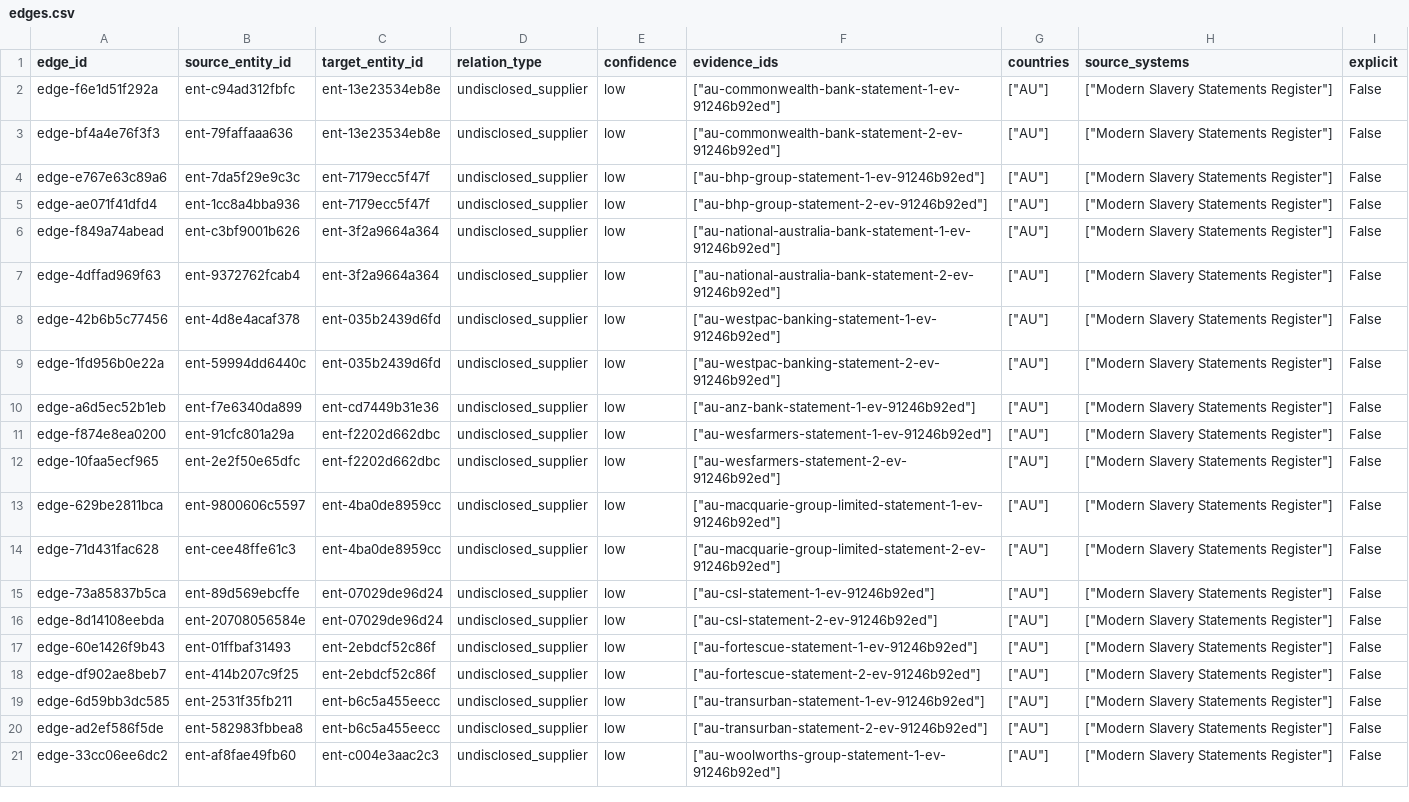
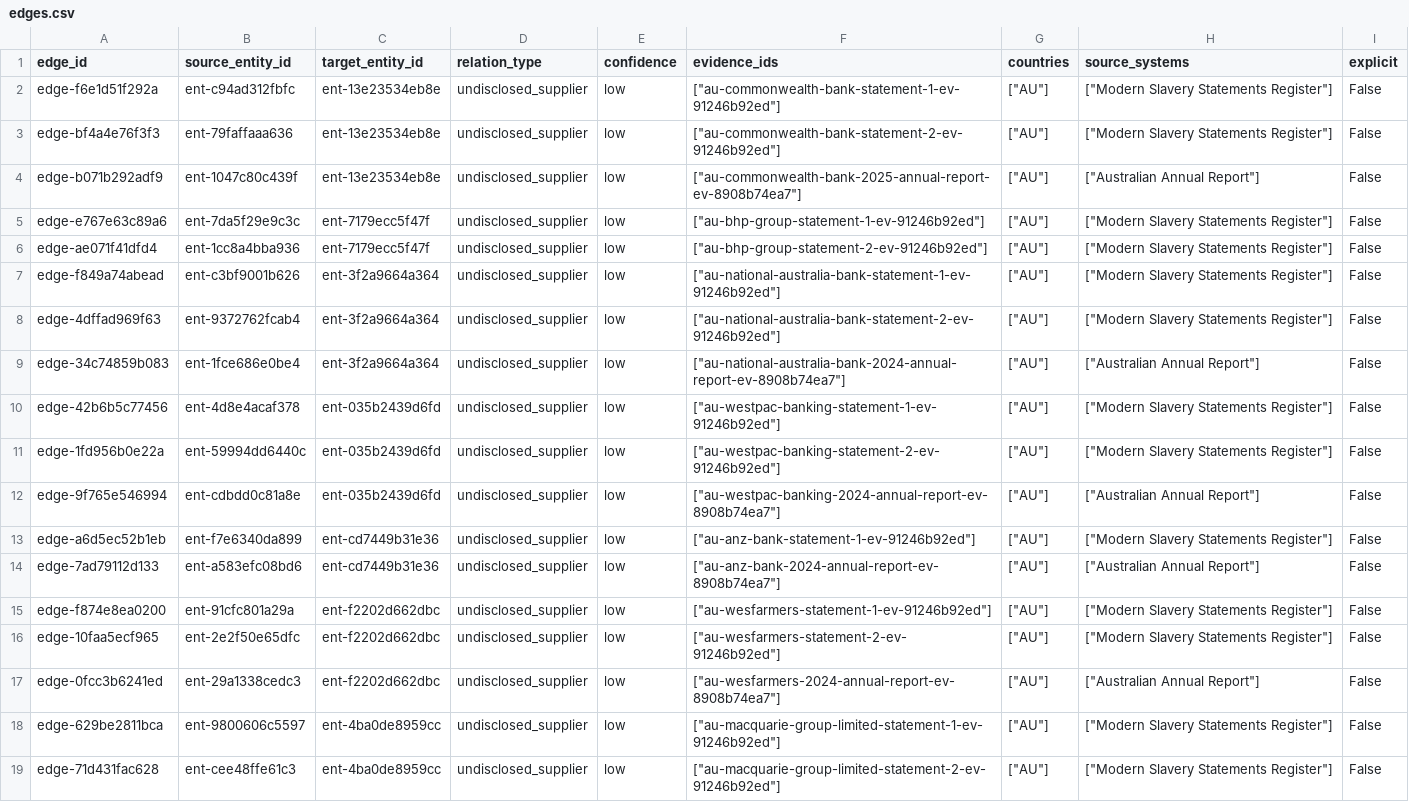
Before and after one commit to SamJB123/firm-level-supply-chains, a CSV file: data/processed/demo/edges.csv, drawn as a sheet; only a part is shown; the shorter side is filled out with more unchanged rows; the diff covers the shown part only.

```diff
--- a/data/processed/demo/edges.csv
+++ b/data/processed/demo/edges.csv
@@ -3,2 +3,3 @@ edge-f6e1d51f292a,ent-c94ad312fbfc,ent-13e23534eb8e,undisclosed_supplier,low,"["
 edge-bf4a4e76f3f3,ent-79faffaaa636,ent-13e23534eb8e,undisclosed_supplier,low,"[""au-commonwealth-bank-statement-2-ev-91246b92ed""]","[""AU""]","[""Modern Slavery Statements Register""]",False
+edge-b071b292adf9,ent-1047c80c439f,ent-13e23534eb8e,undisclosed_supplier,low,"[""au-commonwealth-bank-2025-annual-report-ev-8908b74ea7""]","[""AU""]","[""Australian Annual Report""]",False
 edge-e767e63c89a6,ent-7da5f29e9c3c,ent-7179ecc5f47f,undisclosed_supplier,low,"[""au-bhp-group-statement-1-ev-91246b92ed""]","[""AU""]","[""Modern Slavery Statements Register""]",False
@@ -7,7 +8,11 @@ edge-f849a74abead,ent-c3bf9001b626,ent-3f2a9664a364,undisclosed_supplier,low,"["
 edge-4dffad969f63,ent-9372762fcab4,ent-3f2a9664a364,undisclosed_supplier,low,"[""au-national-australia-bank-statement-2-ev-91246b92ed""]","[""AU""]","[""Modern Slavery Statements Register""]",False
+edge-34c74859b083,ent-1fce686e0be4,ent-3f2a9664a364,undisclosed_supplier,low,"[""au-national-australia-bank-2024-annual-report-ev-8908b74ea7""]","[""AU""]","[""Australian Annual Report""]",False
 edge-42b6b5c77456,ent-4d8e4acaf378,ent-035b2439d6fd,undisclosed_supplier,low,"[""au-westpac-banking-statement-1-ev-91246b92ed""]","[""AU""]","[""Modern Slavery Statements Register""]",False
 edge-1fd956b0e22a,ent-59994dd6440c,ent-035b2439d6fd,undisclosed_supplier,low,"[""au-westpac-banking-statement-2-ev-91246b92ed""]","[""AU""]","[""Modern Slavery Statements Register""]",False
+edge-9f765e546994,ent-cdbdd0c81a8e,ent-035b2439d6fd,undisclosed_supplier,low,"[""au-westpac-banking-2024-annual-report-ev-8908b74ea7""]","[""AU""]","[""Australian Annual Report""]",False
 edge-a6d5ec52b1eb,ent-f7e6340da899,ent-cd7449b31e36,undisclosed_supplier,low,"[""au-anz-bank-statement-1-ev-91246b92ed""]","[""AU""]","[""Modern Slavery Statements Register""]",False
+edge-7ad79112d133,ent-a583efc08bd6,ent-cd7449b31e36,undisclosed_supplier,low,"[""au-anz-bank-2024-annual-report-ev-8908b74ea7""]","[""AU""]","[""Australian Annual Report""]",False
 edge-f874e8ea0200,ent-91cfc801a29a,ent-f2202d662dbc,undisclosed_supplier,low,"[""au-wesfarmers-statement-1-ev-91246b92ed""]","[""AU""]","[""Modern Slavery Statements Register""]",False
 edge-10faa5ecf965,ent-2e2f50e65dfc,ent-f2202d662dbc,undisclosed_supplier,low,"[""au-wesfarmers-statement-2-ev-91246b92ed""]","[""AU""]","[""Modern Slavery Statements Register""]",False
+edge-0fcc3b6241ed,ent-29a1338cedc3,ent-f2202d662dbc,undisclosed_supplier,low,"[""au-wesfarmers-2024-annual-report-ev-8908b74ea7""]","[""AU""]","[""Australian Annual Report""]",False
 edge-629be2811bca,ent-9800606c5597,ent-4ba0de8959cc,undisclosed_supplier,low,"[""au-macquarie-group-limited-statement-1-ev-91246b92ed""]","[""AU""]","[""Modern Slavery Statements Register""]",False
```
Also changed, not shown: 11 added rows elsewhere in this file, data/processed/demo/candidate_links.csv, data/processed/demo/entities.csv, 15 other files.
